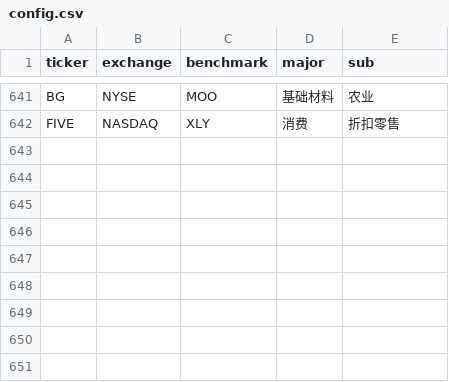
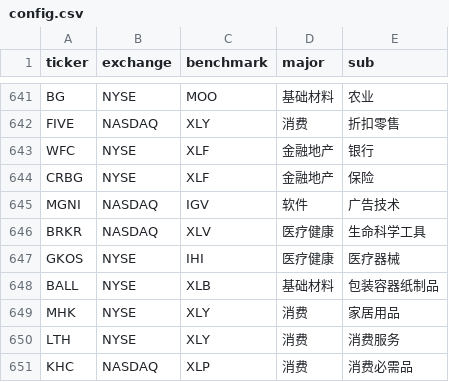
Before and after one commit to coopofficialaaron-cmd/Trend_Tracking_Cld, a CSV file: config.csv, drawn as a sheet; only a part is shown, gaps mark what is left out; the diff names each change by its address in the sheet, - before the commit and + after, or states it on an @@ line.

Commit message:
Update config.csv

```diff
--- a/config.csv
+++ b/config.csv
+row 643: WFC | NYSE | XLF | 金融地产 | 银行
+row 644: CRBG | NYSE | XLF | 金融地产 | 保险
+row 645: MGNI | NASDAQ | IGV | 软件 | 广告技术
+row 646: BRKR | NASDAQ | XLV | 医疗健康 | 生命科学工具
+row 647: GKOS | NYSE | IHI | 医疗健康 | 医疗器械
+row 648: BALL | NYSE | XLB | 基础材料 | 包装容器纸制品
+row 649: MHK | NYSE | XLY | 消费 | 家居用品
+row 650: LTH | NYSE | XLY | 消费 | 消费服务
+row 651: KHC | NASDAQ | XLP | 消费 | 消费必需品
```
